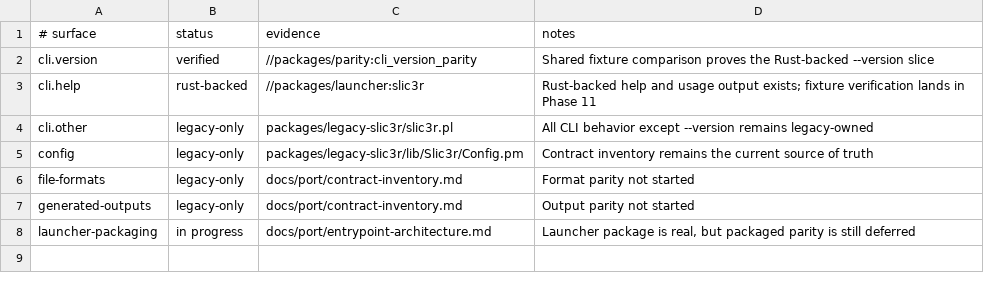
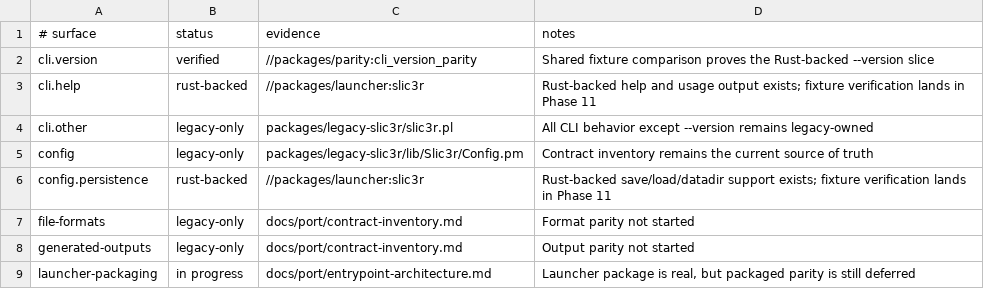
Before and after one commit to bright-builds-llc/slic3r, a TSV file: packages/parity/status.tsv, drawn as a sheet; the diff names each change by its address in the sheet, - before the commit and + after, or states it on an @@ line.

Commit message:
feat(10): add config persistence slice

```diff
--- a/packages/parity/status.tsv
+++ b/packages/parity/status.tsv
+row 6: config.persistence | rust-backed | //packages/launcher:slic3r | Rust-backed save/load/datadir support exists; fixture verification lands in Phase 11
```
Also changed, not shown: 19 other files.
